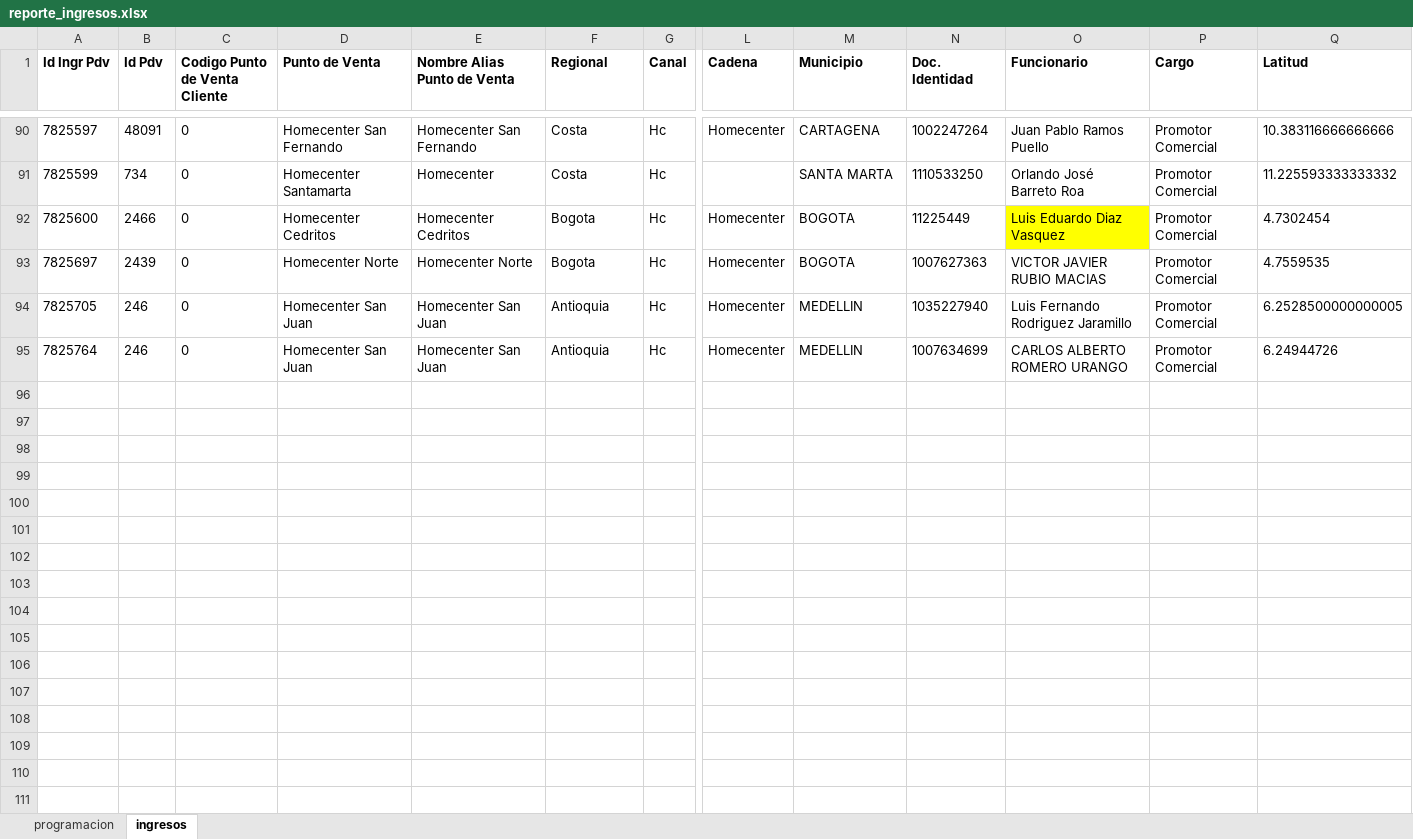
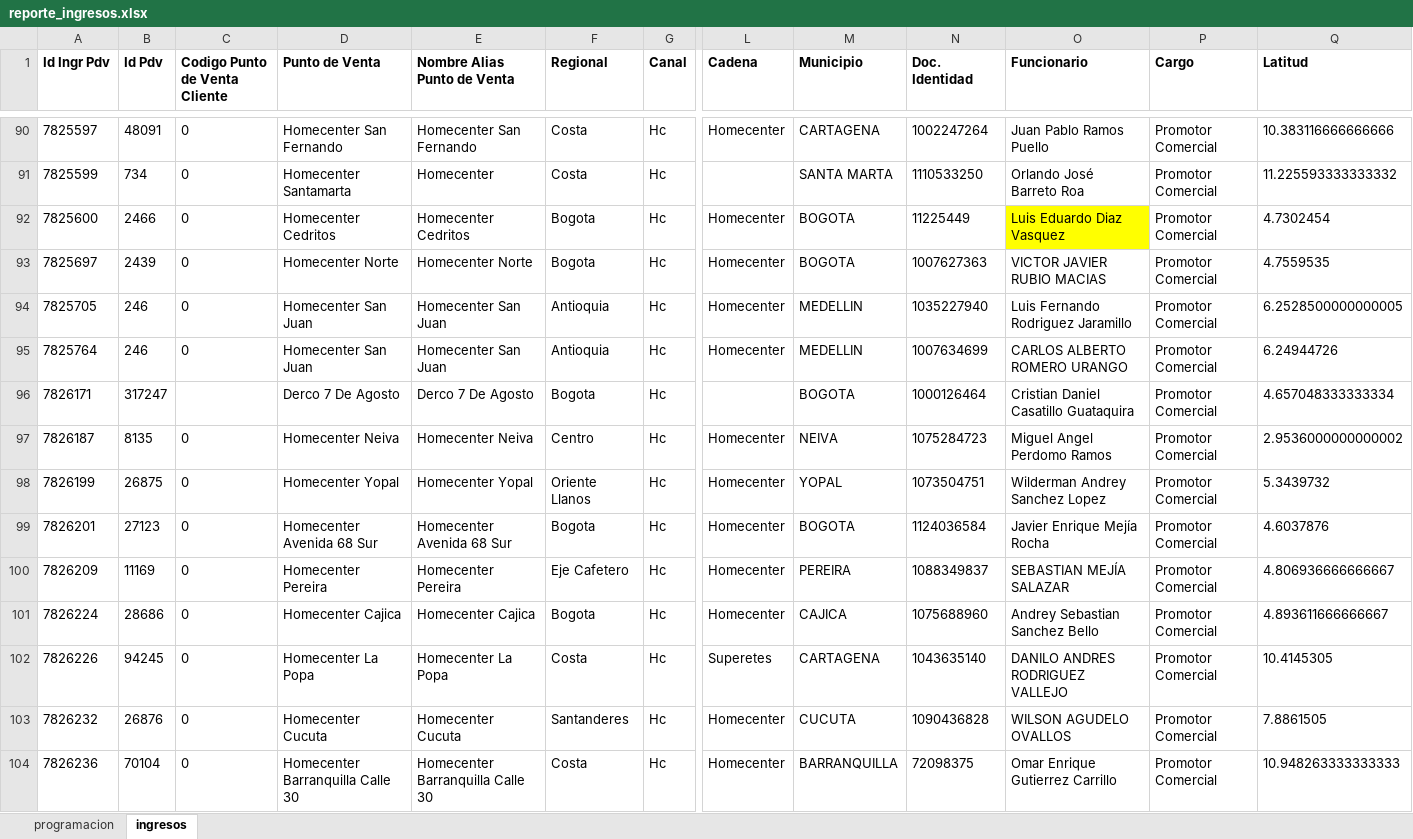
Before and after one commit to johangarzon19/monitor-ingresos, an Excel workbook: data/reporte_ingresos.xlsx, sheet ingresos, drawn as a sheet; only a part is shown, gaps mark what is left out; values as stored, in another font and other column widths than the file's, no borders; rows hold the shown columns only; the diff names each change by its address in the sheet, - before the commit and + after, or states it on an @@ line.

Commit message:
Actualizar datos de ingresos

```diff
--- a/data/reporte_ingresos.xlsx (sheet ingresos)
+++ b/data/reporte_ingresos.xlsx (sheet ingresos)
+row 96: 7826171 | 317247 |  | Derco 7 De Agosto | Derco 7 De Agosto | Bogota | Hc |  | BOGOTA | 1000126464 | Cristian Daniel Casatillo Guataquira | Promotor Comercial | 4.657048333333334
+row 97: 7826187 | 8135 | 0 | Homecenter Neiva | Homecenter Neiva | Centro | Hc | Homecenter | NEIVA | 1075284723 | Miguel Angel Perdomo Ramos | Promotor Comercial | 2.9536000000000002
+row 98: 7826199 | 26875 | 0 | Homecenter Yopal | Homecenter Yopal | Oriente Llanos | Hc | Homecenter | YOPAL | 1073504751 | Wilderman Andrey Sanchez Lopez | Promotor Comercial | 5.3439732
+row 99: 7826201 | 27123 | 0 | Homecenter Avenida 68 Sur | Homecenter Avenida 68 Sur | Bogota | Hc | Homecenter | BOGOTA | 1124036584 | Javier Enrique Mejía Rocha | Promotor Comercial | 4.6037876
+row 100: 7826209 | 11169 | 0 | Homecenter Pereira | Homecenter Pereira | Eje Cafetero | Hc | Homecenter | PEREIRA | 1088349837 | SEBASTIAN MEJÍA SALAZAR | Promotor Comercial | 4.806936666666667
+row 101: 7826224 | 28686 | 0 | Homecenter Cajica | Homecenter Cajica | Bogota | Hc | Homecenter | CAJICA | 1075688960 | Andrey Sebastian Sanchez Bello | Promotor Comercial | 4.893611666666667
+row 102: 7826226 | 94245 | 0 | Homecenter La Popa | Homecenter La Popa | Costa | Hc | Superetes | CARTAGENA | 1043635140 | DANILO ANDRES RODRIGUEZ VALLEJO | Promotor Comercial | 10.4145305
+row 103: 7826232 | 26876 | 0 | Homecenter Cucuta | Homecenter Cucuta | Santanderes | Hc | Homecenter | CUCUTA | 1090436828 | WILSON AGUDELO OVALLOS | Promotor Comercial | 7.8861505
+row 104: 7826236 | 70104 | 0 | Homecenter Barranquilla Calle 30 | Homecenter Barranquilla Calle 30 | Costa | Hc | Homecenter | BARRANQUILLA | 72098375 | Omar Enrique Gutierrez Carrillo | Promotor Comercial | 10.948263333333333
```
